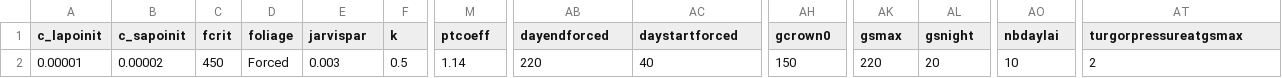
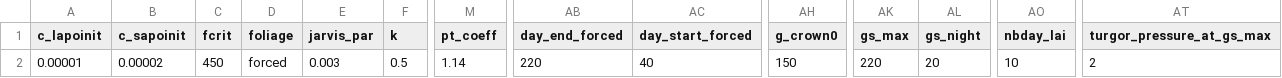
Before and after one commit to ecamo19/sureau_ecos_py, a CSV file: nbs/sample_data/vegetation_example_evergreenOak_pheno_forced_wide.csv, drawn as a sheet; only a part is shown, gaps mark what is left out; the diff names each change by its address in the sheet, - before the commit and + after, or states it on an @@ line.

```diff
--- a/nbs/sample_data/vegetation_example_evergreenOak_pheno_forced_wide.csv
+++ b/nbs/sample_data/vegetation_example_evergreenOak_pheno_forced_wide.csv
-E1: jarvispar
+E1: jarvis_par
-M1: ptcoeff
+M1: pt_coeff
-AB1: dayendforced
+AB1: day_end_forced
-AC1: daystartforced
+AC1: day_start_forced
-AH1: gcrown0
+AH1: g_crown0
-AK1: gsmax
+AK1: gs_max
-AL1: gsnight
+AL1: gs_night
-AO1: nbdaylai
+AO1: nbday_lai
-AT1: turgorpressureatgsmax
+AT1: turgor_pressure_at_gs_max
-D2 (foliage): Forced
+D2 (foliage): forced
```
Also changed, not shown: nbs/sample_data/vegetation_example_deciduous_beech_wide.csv, nbs/sample_data/vegetation_example_wide.csv.
